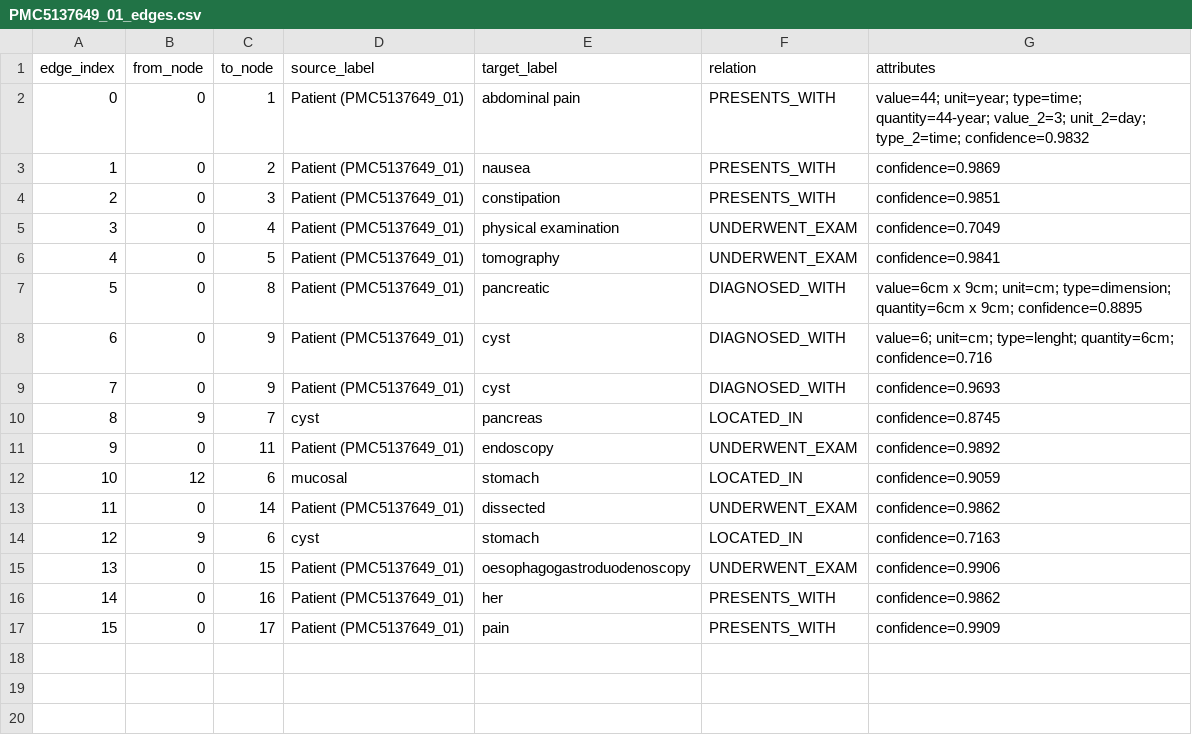
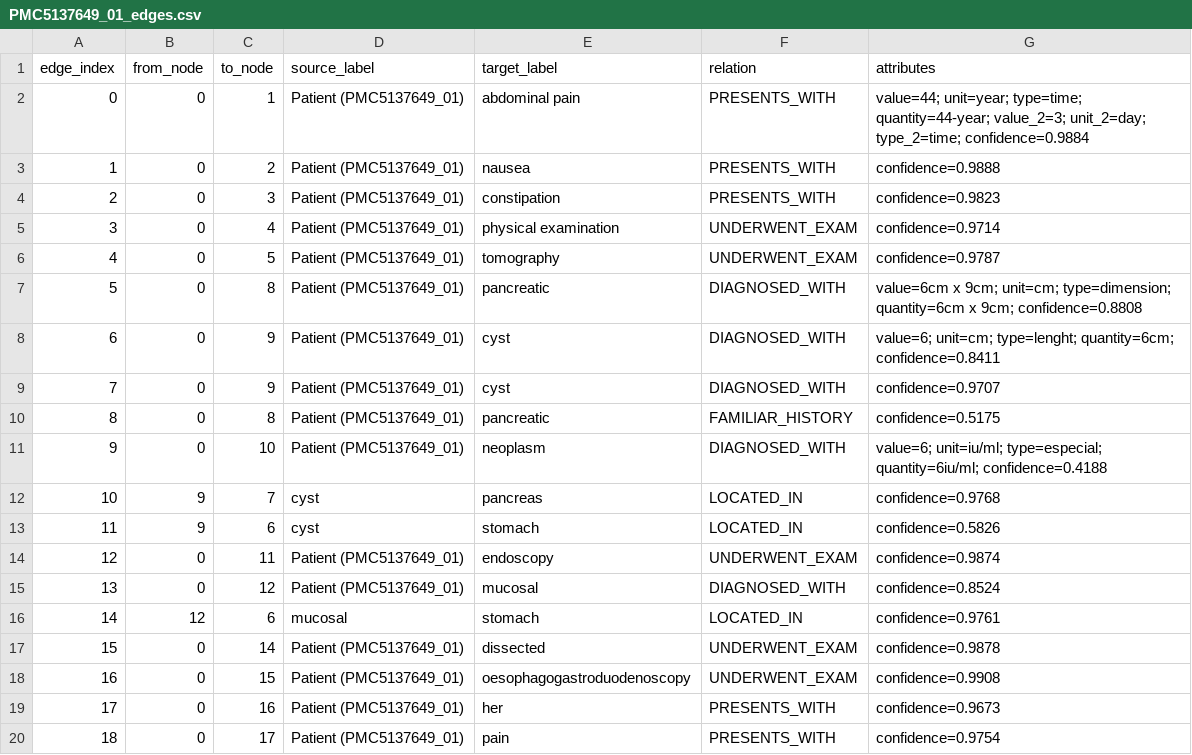
Before and after one commit to AnaBeatrizHidalgo/Diplotokens-P1, a CSV file: project02/data/processed/graphs/PMC5137649_01_edges.csv, drawn as a sheet; removed rows and columns are numbered as before the commit, all else as after; the diff names each change by its address in the sheet, - before the commit and + after, or states it on an @@ line.

```diff
--- a/project02/data/processed/graphs/PMC5137649_01_edges.csv
+++ b/project02/data/processed/graphs/PMC5137649_01_edges.csv
-G2 (attributes): …unit_2=day; type_2=time; confidence=0.9832
+G2 (attributes): …unit_2=day; type_2=time; confidence=0.9884
-G3 (attributes): confidence=0.9869
+G3 (attributes): confidence=0.9888
-G4 (attributes): confidence=0.9851
+G4 (attributes): confidence=0.9823
-G5 (attributes): confidence=0.7049
+G5 (attributes): confidence=0.9714
-G6 (attributes): confidence=0.9841
+G6 (attributes): confidence=0.9787
-G7 (attributes): …x 9cm; confidence=0.8895
+G7 (attributes): …x 9cm; confidence=0.8808
-G8 (attributes): …type=lenght; quantity=6cm; confidence=0.716
+G8 (attributes): …type=lenght; quantity=6cm; confidence=0.8411
-G9 (attributes): confidence=0.9693
+G9 (attributes): confidence=0.9707
+row 10: 8 | 0 | 8 | Patient (PMC5137649_01) | pancreatic | FAMILIAR_HISTORY | confidence=0.5175
+row 11: 9 | 0 | 10 | Patient (PMC5137649_01) | neoplasm | DIAGNOSED_WITH | value=6; unit=iu/ml; type=especial; quantity=6iu/ml; confidence=0.4188
@@ column A (edge_index) renumbered from row 12 down @@
-G12 (attributes): confidence=0.8745
+G12 (attributes): confidence=0.9768
+row 13: 11 | 9 | 6 | cyst | stomach | LOCATED_IN | confidence=0.5826
-G14 (attributes): confidence=0.9892
+G14 (attributes): confidence=0.9874
+row 15: 13 | 0 | 12 | Patient (PMC5137649_01) | mucosal | DIAGNOSED_WITH | confidence=0.8524
-G16 (attributes): confidence=0.9059
+G16 (attributes): confidence=0.9761
-G17 (attributes): confidence=0.9862
+G17 (attributes): confidence=0.9878
-row 14: 12 | 9 | 6 | cyst | stomach | LOCATED_IN | confidence=0.7163
-G18 (attributes): confidence=0.9906
+G18 (attributes): confidence=0.9908
-G19 (attributes): confidence=0.9862
+G19 (attributes): confidence=0.9673
-G20 (attributes): confidence=0.9909
+G20 (attributes): confidence=0.9754
```
Also changed, not shown: project02/data/processed/graphs/PMC11783470_01_edges.csv, project02/data/processed/graphs/PMC3557982_01_edges.csv, 16 other files.
